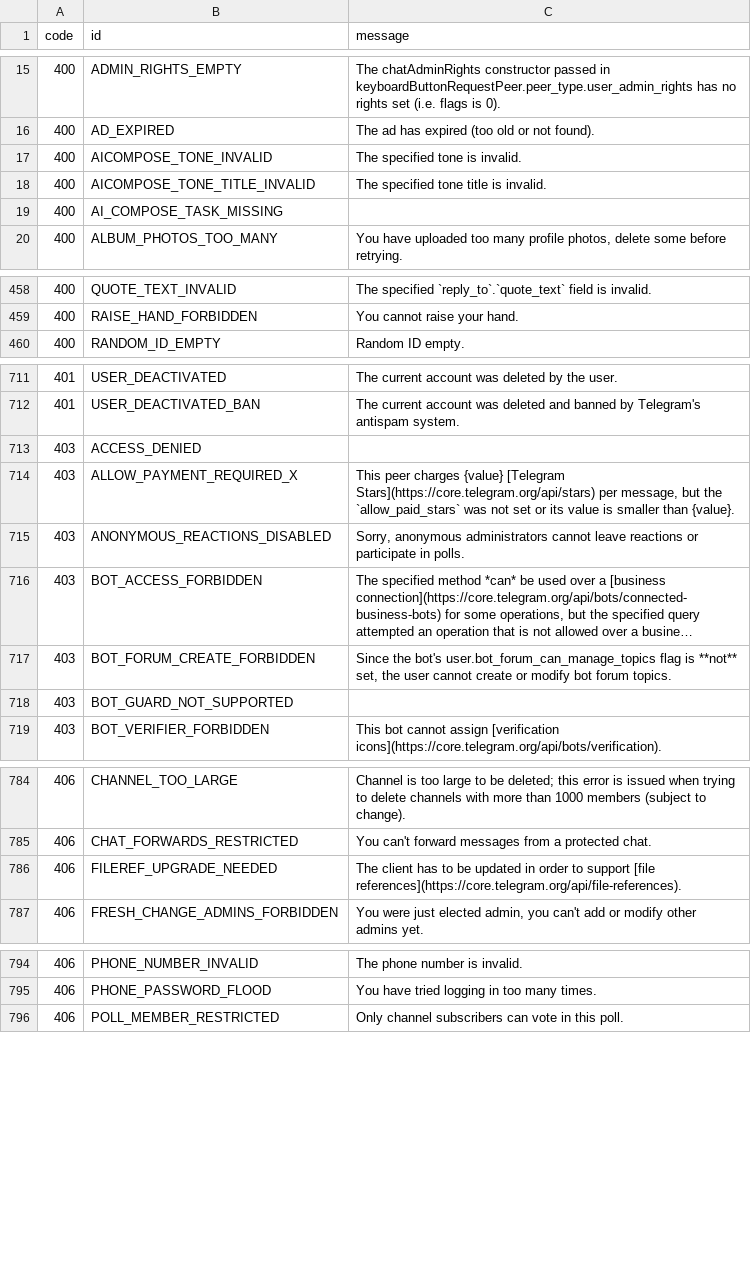
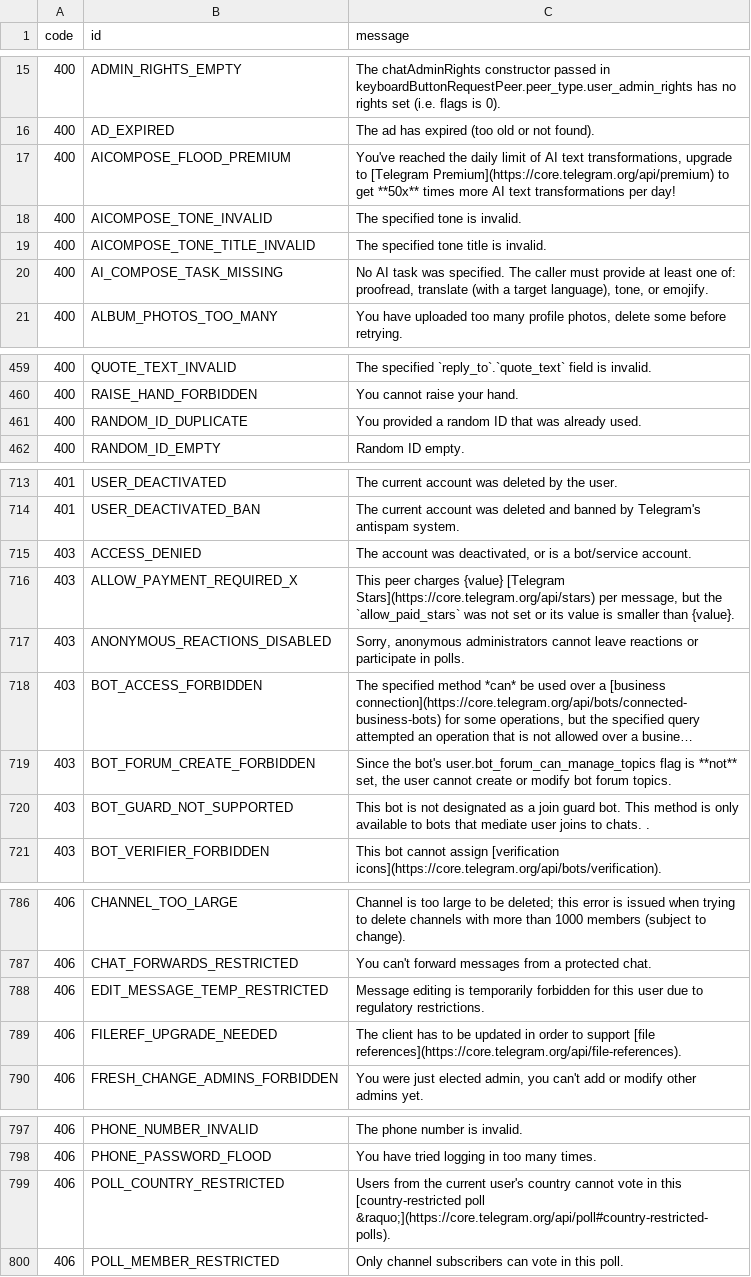
Before and after one commit to tgsnake/skema, a TSV file: generator/error/source/errors.tsv, drawn as a sheet; only a part is shown, gaps mark what is left out; long unchanged cells end in …; the diff covers the shown part only.

```diff
--- a/generator/error/source/errors.tsv
+++ b/generator/error/source/errors.tsv
@@ -16,5 +16,6 @@ code	id	message
 400	AD_EXPIRED	The ad has expired (too old or not found).
+400	AICOMPOSE_FLOOD_PREMIUM	You've reached the daily limit of AI text transformations, upgrade to [Telegram Premium](https://core.telegram.org/api/premium) to get **50x** times more AI text transformations per day!
 400	AICOMPOSE_TONE_INVALID	The specified tone is invalid.
 400	AICOMPOSE_TONE_TITLE_INVALID	The specified tone title is invalid.
-400	AI_COMPOSE_TASK_MISSING	
+400	AI_COMPOSE_TASK_MISSING	No AI task was specified. The caller must provide at least one of: proofread, translate (with a target language), tone, or emojify.
 400	ALBUM_PHOTOS_TOO_MANY	You have uploaded too many profile photos, delete some before retrying.
@@ -459,2 +460,3 @@ code	id	message
 400	RAISE_HAND_FORBIDDEN	You cannot raise your hand.
+400	RANDOM_ID_DUPLICATE	You provided a random ID that was already used.
 400	RANDOM_ID_EMPTY	Random ID empty.
@@ -712,3 +714,3 @@ code	id	message
 401	USER_DEACTIVATED_BAN	The current account was deleted and banned by Telegram's antispam system.
-403	ACCESS_DENIED	
+403	ACCESS_DENIED	The account was deactivated, or is a bot/service account.
 403	ALLOW_PAYMENT_REQUIRED_X	This peer charges {value} [Telegram Stars](https://core.telegram.org/api/stars) per message, but the `allow_paid_stars` was not set or its value is smaller than {value}.
@@ -717,3 +719,3 @@ code	id	message
 403	BOT_FORUM_CREATE_FORBIDDEN	Since the bot's user.bot_forum_can_manage_topics flag is **not** set, the user cannot create or modify bot forum topics.
-403	BOT_GUARD_NOT_SUPPORTED	
+403	BOT_GUARD_NOT_SUPPORTED	This bot is not designated as a join guard bot. This method is only available to bots that mediate user joins to chats. .
 403	BOT_VERIFIER_FORBIDDEN	This bot cannot assign [verification icons](https://core.telegram.org/api/bots/verification).
@@ -785,2 +787,3 @@ code	id	message
 406	CHAT_FORWARDS_RESTRICTED	You can't forward messages from a protected chat.
+406	EDIT_MESSAGE_TEMP_RESTRICTED	Message editing is temporarily forbidden for this user due to regulatory restrictions.
 406	FILEREF_UPGRADE_NEEDED	The client has to be updated in order to support [file references](https://core.telegram.org/api/file-references).
@@ -795,2 +798,3 @@ code	id	message
 406	PHONE_PASSWORD_FLOOD	You have tried logging in too many times.
+406	POLL_COUNTRY_RESTRICTED	Users from the current user's country cannot vote in this [country-restricted poll &raquo;](https://core.telegram.org/api/poll#country-restricted-polls).
 406	POLL_MEMBER_RESTRICTED	Only channel subscribers can vote in this poll.
```
Also changed, not shown: 10 edited cells elsewhere in this file, 5 other files.
